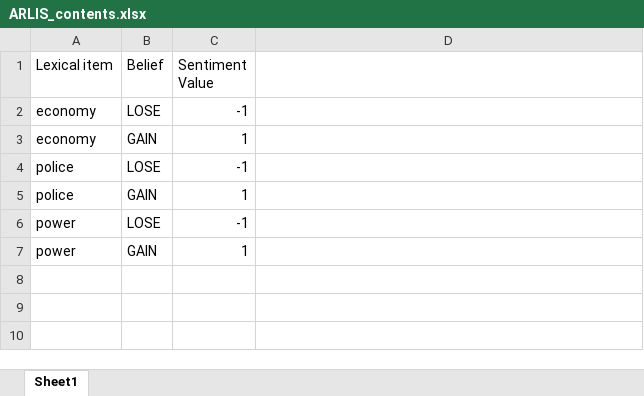
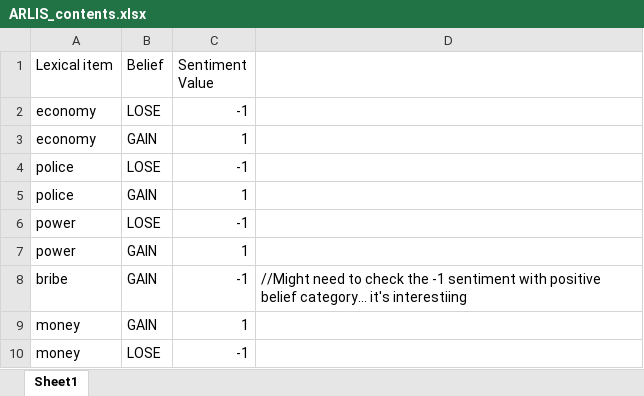
Before and after one commit to ihmc/fine_grained_stance_detection, an Excel workbook: ARLIS_contents.xlsx, sheet Sheet1, drawn as a sheet; values as stored, in another font and other column widths than the file's, no borders; charts and pictures not drawn; the diff names each change by its address in the sheet, - before the commit and + after, or states it on an @@ line.

Commit message:
Changed domain name from lvasc to bri for belt and road initiative, fixed bug where light verb 'give' had a catvar alternate of 'gift' which caused out of range belief strengths because it was doubling up on the strength from gift in the triggers and give in the light verbs, and added some items to bri lexicons

```diff
--- a/ARLIS_contents.xlsx (sheet Sheet1)
+++ b/ARLIS_contents.xlsx (sheet Sheet1)
+row 8: bribe | GAIN | -1 | //Might need to check the -1 sentiment with positive belief category... it's interestiing
+row 9: money | GAIN | 1
+row 10: money | LOSE | -1
```
Also changed, not shown: ARLIS_triggers.xlsx, 2 other files.
